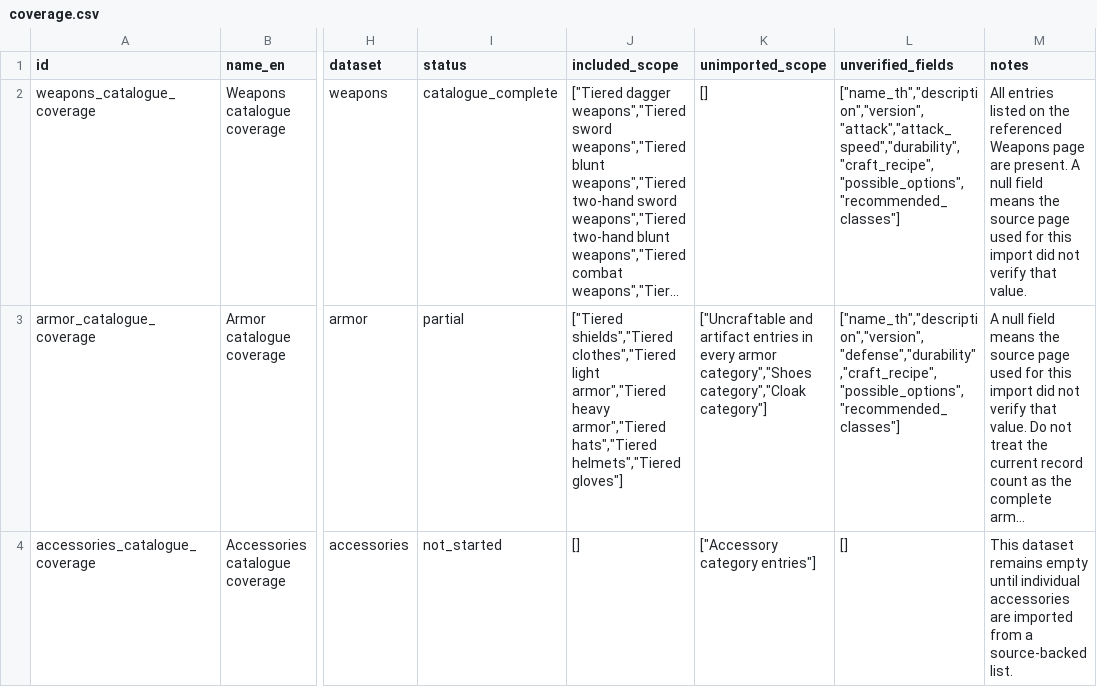
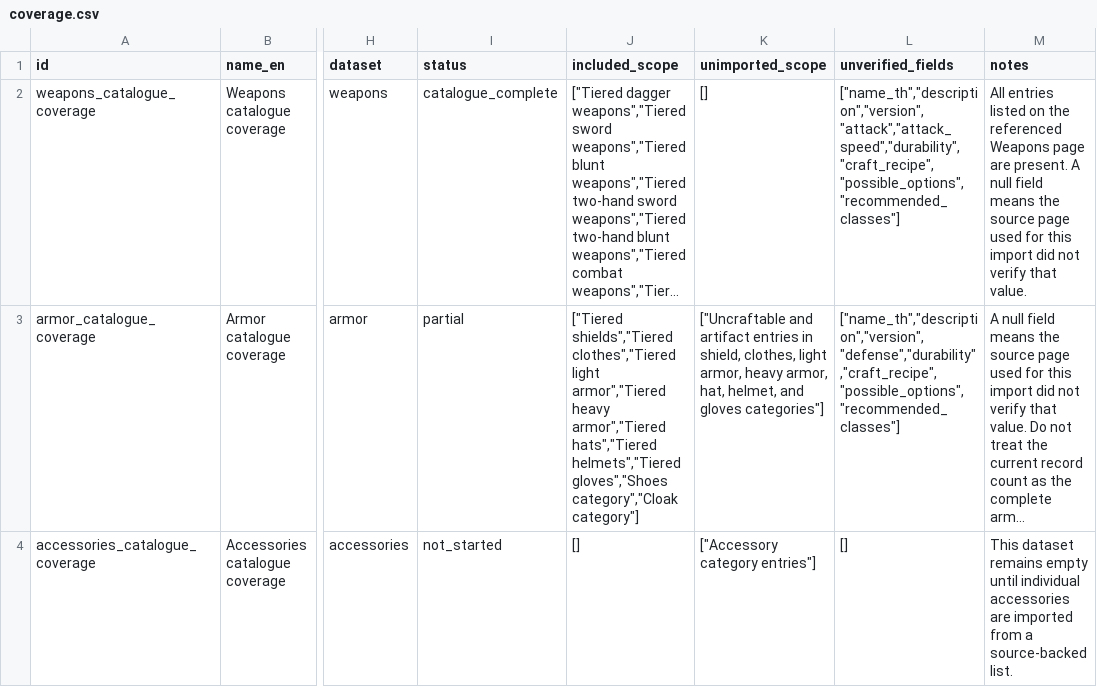
Before and after one commit to hamj2539/the-wild-darkness-db, a CSV file: exports/csv/coverage.csv, drawn as a sheet; only a part is shown, gaps mark what is left out; long unchanged cells end in …; the diff names each change by its address in the sheet, - before the commit and + after, or states it on an @@ line.

```diff
--- a/exports/csv/coverage.csv
+++ b/exports/csv/coverage.csv
-J3 (included_scope): …hats","Tiered helmets","Tiered gloves"]
+J3 (included_scope): …hats","Tiered helmets","Tiered gloves","Shoes category","Cloak category"]
-K3 (unimported_scope): …entries in every armor category","Shoes category","Cloak category"]
+K3 (unimported_scope): …entries in shield, clothes, light armor, heavy armor, hat, helmet, and gloves categories"]
```
Also changed, not shown: exports/csv/armor.csv, 3 other files.
